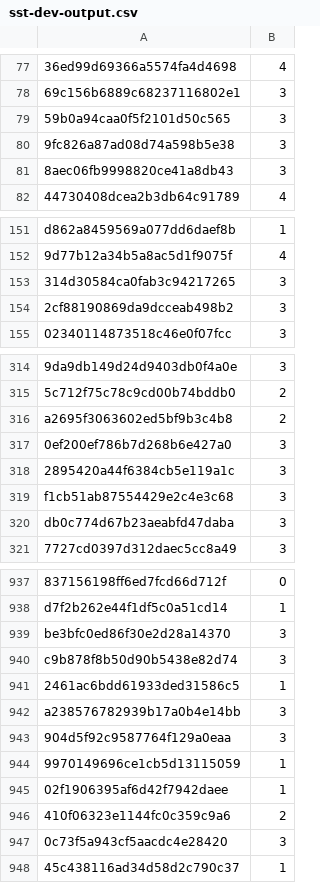
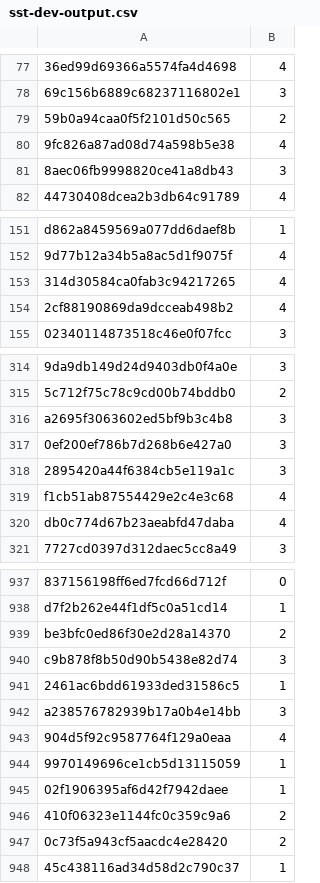
Before and after one commit to kohik2/CS224N-final-project, a CSV file: predictions/sst-dev-output.csv, drawn as a sheet; only a part is shown, gaps mark what is left out; the diff covers the shown part only; the diff names each change by its address in the sheet, - before the commit and + after, or states it on an @@ line.

```diff
--- a/predictions/sst-dev-output.csv
+++ b/predictions/sst-dev-output.csv
-B79: 3
+B79: 2
-B80: 3
+B80: 4
-B153:B154: 3
+B153:B154: 4
-B316: 2
+B316: 3
-B319:B320: 3
+B319:B320: 4
-B939: 3
+B939: 2
-B943: 3
+B943: 4
-B947: 3
+B947: 2
```
Also changed, not shown: 46 edited cells elsewhere in this file, predictions/para-dev-output.csv, predictions/sst-test-output.csv, 4 other files.
